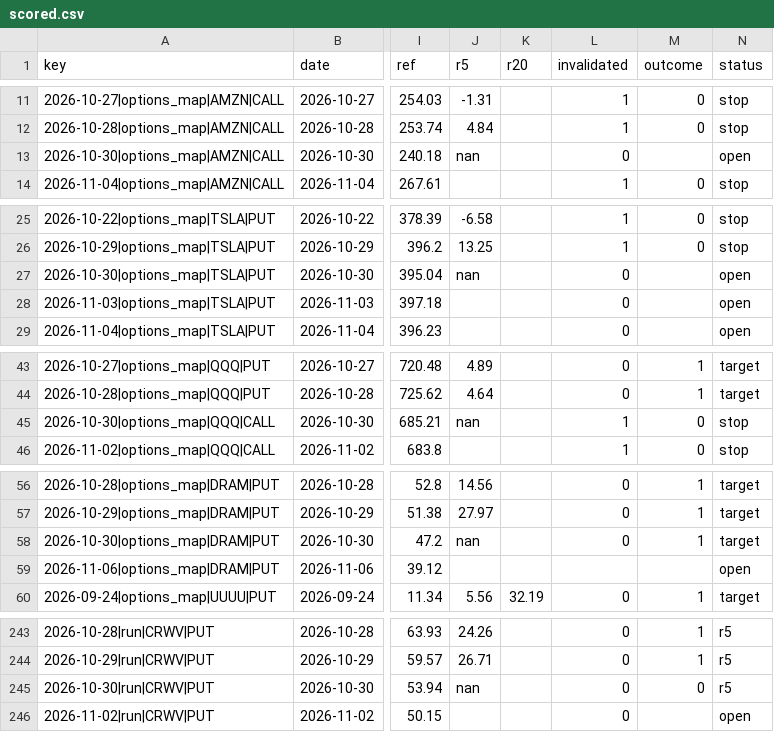
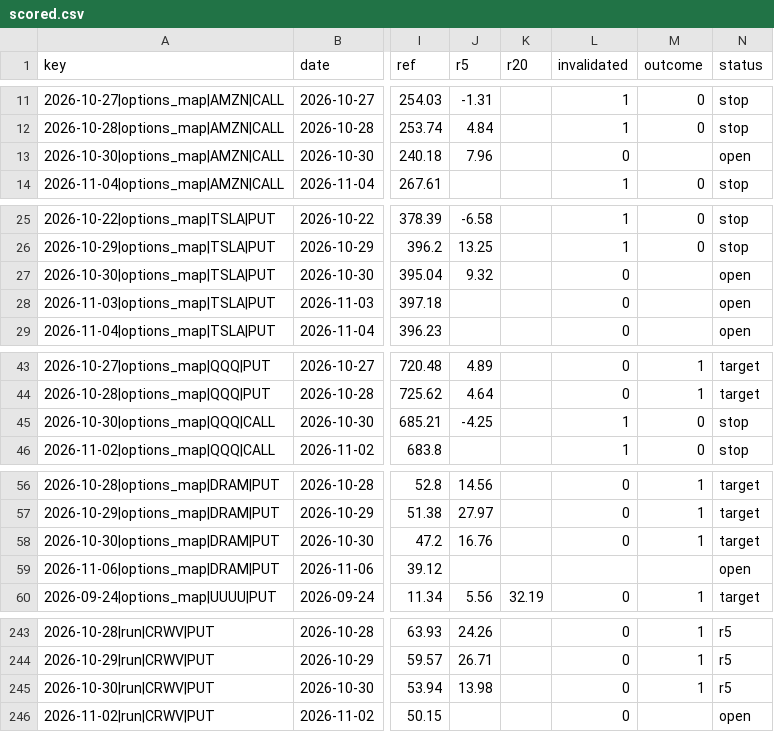
Before and after one commit to dincerorc-rgb/OptScan-1, a CSV file: state/scored.csv, drawn as a sheet; only a part is shown, gaps mark what is left out; the diff covers the shown part only; the diff names each change by its address in the sheet, - before the commit and + after, or states it on an @@ line.

Commit message:
calib: score [skip ci]

```diff
--- a/state/scored.csv
+++ b/state/scored.csv
-J13 (r5): nan
+J13 (r5): 7.96
-J27 (r5): nan
+J27 (r5): 9.32
-J45 (r5): nan
+J45 (r5): -4.25
-J58 (r5): nan
+J58 (r5): 16.76
-J245 (r5): nan
+J245 (r5): 13.98
-M245 (outcome): 0
+M245 (outcome): 1
```
Also changed, not shown: 5 edited cells elsewhere in this file.
